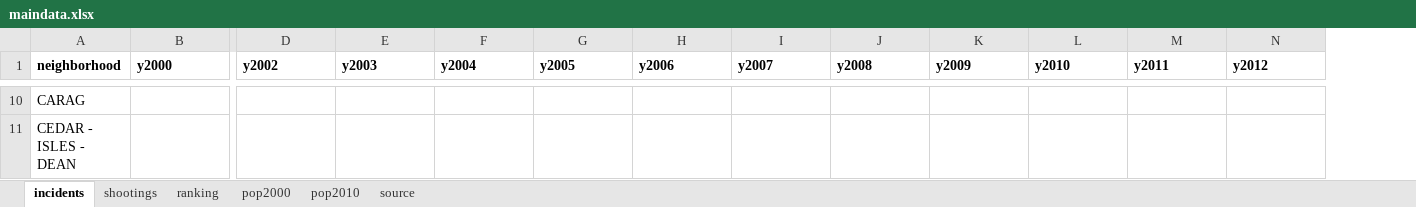
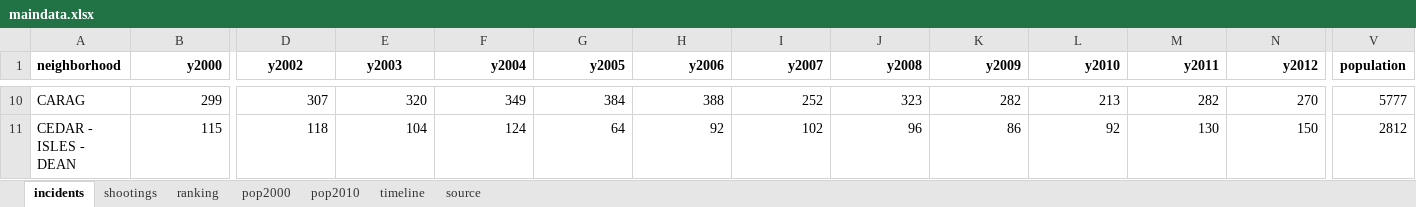
Before and after one commit to striblab/20170726-crimerates, an Excel workbook: builds/production/data/maindata.xlsx, sheet incidents, drawn as a sheet; only a part is shown, gaps mark what is left out; values as stored, in another font and other column widths than the file's, no borders; the diff covers the shown part only; the diff names each change by its address in the sheet, - before the commit and + after, or states it on an @@ line.

```diff
--- a/builds/production/data/maindata.xlsx (sheet incidents)
+++ b/builds/production/data/maindata.xlsx (sheet incidents)
+sheet tab: timeline
+column V (population), rows 10-11: 5777 | 2812
-B1 alignment: left
+B1 alignment: right
-D1:E1 alignment: left
+D1:E1 alignment: center
-F1:N1 alignment: left
+F1:N1 alignment: right
-B10 (y2000): (empty)
+B10 (y2000): 299
-D10 (y2002): (empty)
+D10 (y2002): 307
-E10 (y2003): (empty)
+E10 (y2003): 320
-F10 (y2004): (empty)
+F10 (y2004): 349
-G10 (y2005): (empty)
+G10 (y2005): 384
-H10 (y2006): (empty)
+H10 (y2006): 388
-I10 (y2007): (empty)
+I10 (y2007): 252
-J10 (y2008): (empty)
+J10 (y2008): 323
-K10 (y2009): (empty)
+K10 (y2009): 282
-L10 (y2010): (empty)
+L10 (y2010): 213
-M10 (y2011): (empty)
+M10 (y2011): 282
-N10 (y2012): (empty)
+N10 (y2012): 270
-B11 (y2000): (empty)
+B11 (y2000): 115
-D11 (y2002): (empty)
+D11 (y2002): 118
-E11 (y2003): (empty)
+E11 (y2003): 104
-F11 (y2004): (empty)
+F11 (y2004): 124
-G11 (y2005): (empty)
+G11 (y2005): 64
-H11 (y2006): (empty)
+H11 (y2006): 92
-I11 (y2007): (empty)
+I11 (y2007): 102
-J11 (y2008): (empty)
+J11 (y2008): 96
-K11 (y2009): (empty)
+K11 (y2009): 86
-L11 (y2010): (empty)
+L11 (y2010): 92
-M11 (y2011): (empty)
+M11 (y2011): 130
-N11 (y2012): (empty)
+N11 (y2012): 150
```
Also changed, not shown: 1298 edited cells and cell formats elsewhere in this sheet, sheet ranking, builds/development/data/_raw/maindata.xlsx, 2 other files.
